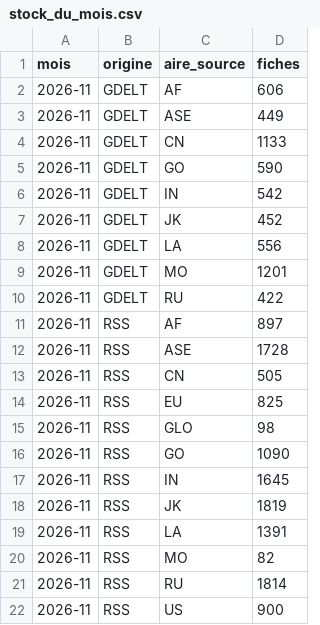
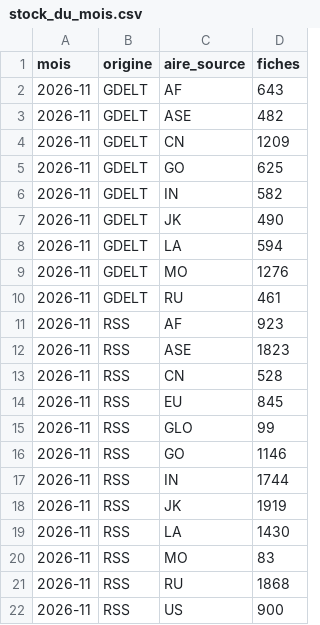
Before and after one commit to GabrielPlassat/tableaubord_innov, a CSV file: journal/stock_du_mois.csv, drawn as a sheet.

```diff
--- a/journal/stock_du_mois.csv
+++ b/journal/stock_du_mois.csv
@@ -1,22 +1,22 @@
 mois,origine,aire_source,fiches
-2026-11,GDELT,AF,606
-2026-11,GDELT,ASE,449
-2026-11,GDELT,CN,1133
-2026-11,GDELT,GO,590
-2026-11,GDELT,IN,542
-2026-11,GDELT,JK,452
-2026-11,GDELT,LA,556
-2026-11,GDELT,MO,1201
-2026-11,GDELT,RU,422
-2026-11,RSS,AF,897
-2026-11,RSS,ASE,1728
-2026-11,RSS,CN,505
-2026-11,RSS,EU,825
-2026-11,RSS,GLO,98
-2026-11,RSS,GO,1090
-2026-11,RSS,IN,1645
-2026-11,RSS,JK,1819
-2026-11,RSS,LA,1391
-2026-11,RSS,MO,82
-2026-11,RSS,RU,1814
+2026-11,GDELT,AF,643
+2026-11,GDELT,ASE,482
+2026-11,GDELT,CN,1209
+2026-11,GDELT,GO,625
+2026-11,GDELT,IN,582
+2026-11,GDELT,JK,490
+2026-11,GDELT,LA,594
+2026-11,GDELT,MO,1276
+2026-11,GDELT,RU,461
+2026-11,RSS,AF,923
+2026-11,RSS,ASE,1823
+2026-11,RSS,CN,528
+2026-11,RSS,EU,845
+2026-11,RSS,GLO,99
+2026-11,RSS,GO,1146
+2026-11,RSS,IN,1744
+2026-11,RSS,JK,1919
+2026-11,RSS,LA,1430
+2026-11,RSS,MO,83
+2026-11,RSS,RU,1868
 2026-11,RSS,US,900
```
Also changed, not shown: journal/collecte_sources.csv, journal/executions.csv, 1 other file.
